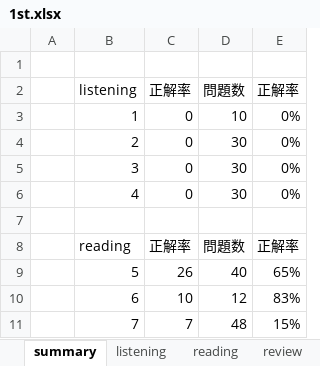
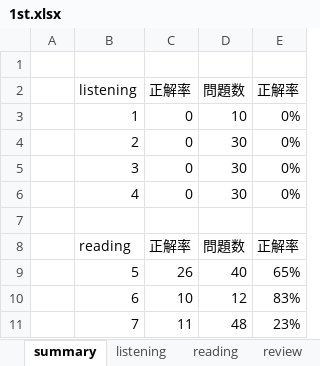
Before and after one commit to Shinichi0713/english-study, an Excel workbook: l_r/1st.xlsx, sheet summary, drawn as a sheet; values as stored, in another font and other column widths than the file's, no borders; the diff names each change by its address in the sheet, - before the commit and + after, or states it on an @@ line.

```diff
--- a/l_r/1st.xlsx (sheet summary)
+++ b/l_r/1st.xlsx (sheet summary)
-C11: 7
+C11: 11
-E11: 15%
+E11: 23%
```
Also changed, not shown: sheet reading.
